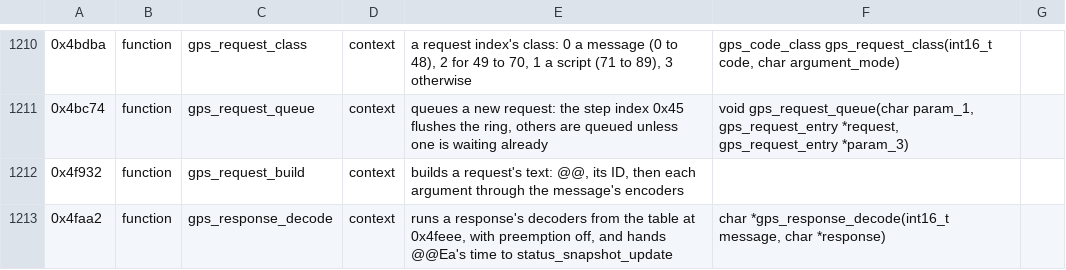
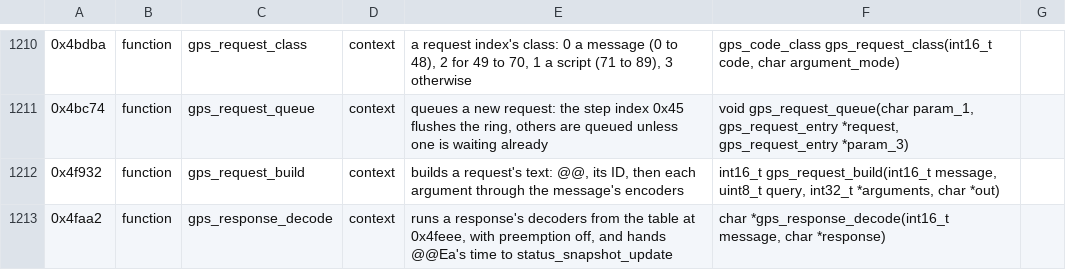
Before and after one commit to charlieh0tel/smartclock, a TSV file: tools/ghidra/names/z3805a-3543b.tsv, drawn as a sheet; only a part is shown, gaps mark what is left out; the diff covers the shown part only; the diff names each change by its address in the sheet, - before the commit and + after, or states it on an @@ line.

Commit message:
Correct the prototypes wave 3 showed wrong
Checked in the image: the six Oncore message decoders,
oncore_as_height_decode and oncore_ai_decode return the next cursor in
D0, oncore_decode_fields' or their own; byte_copy_optional returns its
source plus one; gps_request_build's caller reads D0's word;
raim_monitor's ignores D0 and diag_pr_hold_cause is a word with no
results; satellite_compare returns -1, 0 or 1.  The screen's
satellite_find, satellite_status and satellite_status_list take
gps_visibility_record, now smartclock.h's, and satellite_list_entry;
gps_response_match the response buffer; status_snapshot_update the
packed time; and format_date a calendar_date, the long its callers push
(0x49eb4 reads the year, month and day at 4, 6 and 7), which clock.h's
clock_date_of makes.

```diff
--- a/tools/ghidra/names/z3805a-3543b.tsv
+++ b/tools/ghidra/names/z3805a-3543b.tsv
-F1212: (empty)
+F1212: int16_t gps_request_build(int16_t message, uint8_t query, int32_t *arguments, char *out)
```
Also changed, not shown: 1 added row and 23 edited cells elsewhere in this file, 9 other files.
